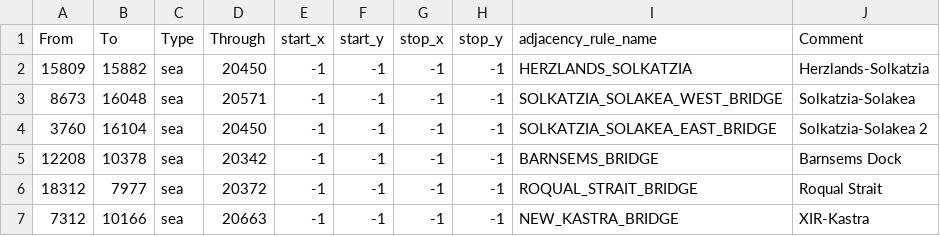
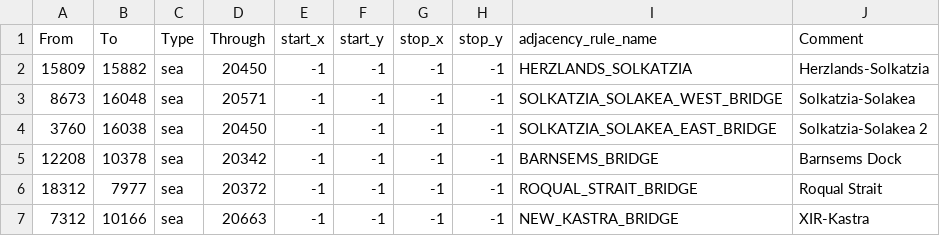
Before and after one commit to Weeny-Pouchkinn/Legacy-of-Kattail, a CSV file: map/adjacencies.csv, drawn as a sheet; only a part is shown.

```diff
--- a/map/adjacencies.csv
+++ b/map/adjacencies.csv
@@ -3,3 +3,3 @@ From;To;Type;Through;start_x;start_y;stop_x;stop_y;adjacency_rule_name;Comment
 8673;16048;sea;20571;-1;-1;-1;-1;SOLKATZIA_SOLAKEA_WEST_BRIDGE;Solkatzia-Solakea
-3760;16104;sea;20450;-1;-1;-1;-1;SOLKATZIA_SOLAKEA_EAST_BRIDGE;Solkatzia-Solakea 2
+3760;16038;sea;20450;-1;-1;-1;-1;SOLKATZIA_SOLAKEA_EAST_BRIDGE;Solkatzia-Solakea 2
 12208;10378;sea;20342;-1;-1;-1;-1;BARNSEMS_BRIDGE;Barnsems Dock
```
Also changed, not shown: 7 other files.
